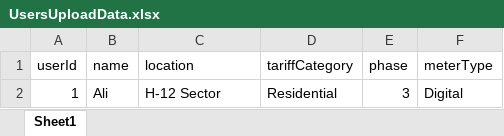
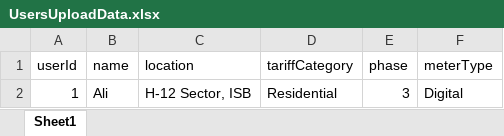
Before and after one commit to AllahRakha1234/Bill-Website-Walee, an Excel workbook: BillAppDocs/UsersUploadData.xlsx, sheet Sheet1, drawn as a sheet; values as stored, in another font and other column widths than the file's, no borders; the diff names each change by its address in the sheet, - before the commit and + after, or states it on an @@ line.

Commit message:
admin page and user data upd

```diff
--- a/BillAppDocs/UsersUploadData.xlsx (sheet Sheet1)
+++ b/BillAppDocs/UsersUploadData.xlsx (sheet Sheet1)
-C2 (location): H-12 Sector
+C2 (location): H-12 Sector, ISB
```
Also changed, not shown: 1 other file.
